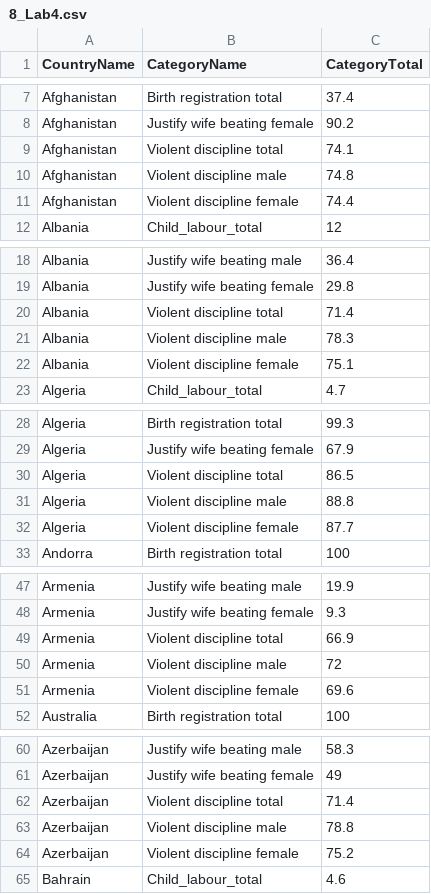
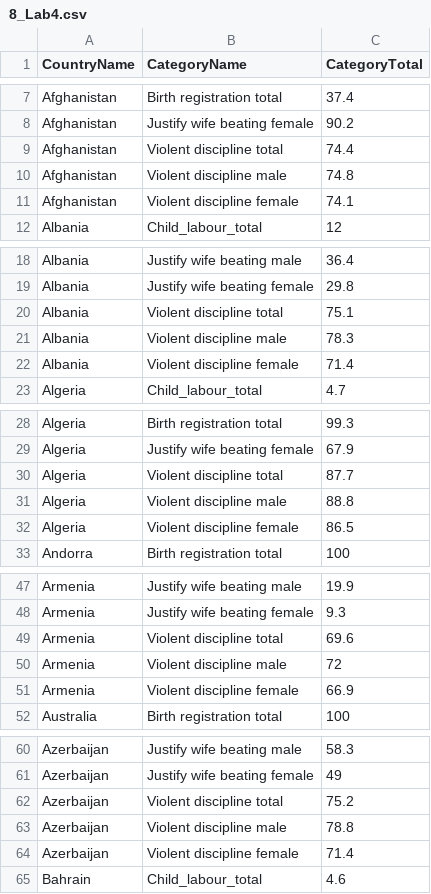
Before and after one commit to AadityaKhanal2003/ExcelWorkbook-DataCleaning, a CSV file: 8_Lab4.csv, drawn as a sheet; only a part is shown, gaps mark what is left out; the diff covers the shown part only.

```diff
--- a/8_Lab4.csv
+++ b/8_Lab4.csv
@@ -8,5 +8,5 @@ Afghanistan,Birth registration total,37.4
 Afghanistan,Justify wife beating female,90.2
-Afghanistan,Violent discipline total,74.1
+Afghanistan,Violent discipline total,74.4
 Afghanistan,Violent discipline male,74.8
-Afghanistan,Violent discipline female,74.4
+Afghanistan,Violent discipline female,74.1
 Albania,Child_labour_total,12
@@ -19,5 +19,5 @@ Albania,Justify wife beating male,36.4
 Albania,Justify wife beating female,29.8
-Albania,Violent discipline total,71.4
+Albania,Violent discipline total,75.1
 Albania,Violent discipline male,78.3
-Albania,Violent discipline female,75.1
+Albania,Violent discipline female,71.4
 Algeria,Child_labour_total,4.7
@@ -29,5 +29,5 @@ Algeria,Birth registration total,99.3
 Algeria,Justify wife beating female,67.9
-Algeria,Violent discipline total,86.5
+Algeria,Violent discipline total,87.7
 Algeria,Violent discipline male,88.8
-Algeria,Violent discipline female,87.7
+Algeria,Violent discipline female,86.5
 Andorra,Birth registration total,100
@@ -48,5 +48,5 @@ Armenia,Justify wife beating male,19.9
 Armenia,Justify wife beating female,9.3
-Armenia,Violent discipline total,66.9
+Armenia,Violent discipline total,69.6
 Armenia,Violent discipline male,72
-Armenia,Violent discipline female,69.6
+Armenia,Violent discipline female,66.9
 Australia,Birth registration total,100
@@ -61,5 +61,5 @@ Azerbaijan,Justify wife beating male,58.3
 Azerbaijan,Justify wife beating female,49
-Azerbaijan,Violent discipline total,71.4
+Azerbaijan,Violent discipline total,75.2
 Azerbaijan,Violent discipline male,78.8
-Azerbaijan,Violent discipline female,75.2
+Azerbaijan,Violent discipline female,71.4
 Bahrain,Child_labour_total,4.6
```
Also changed, not shown: 88 edited cells elsewhere in this file, 2 other files.
